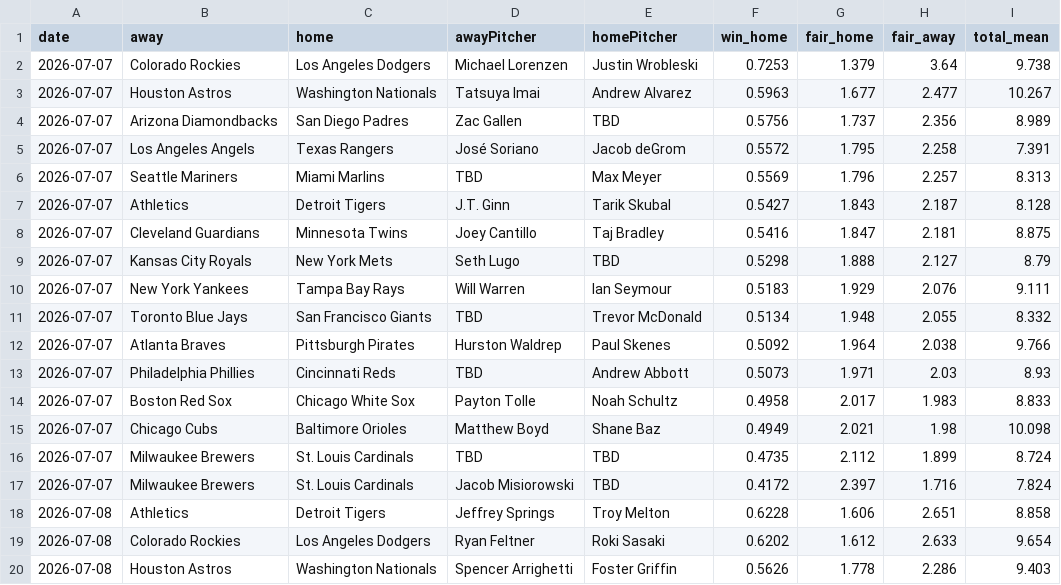
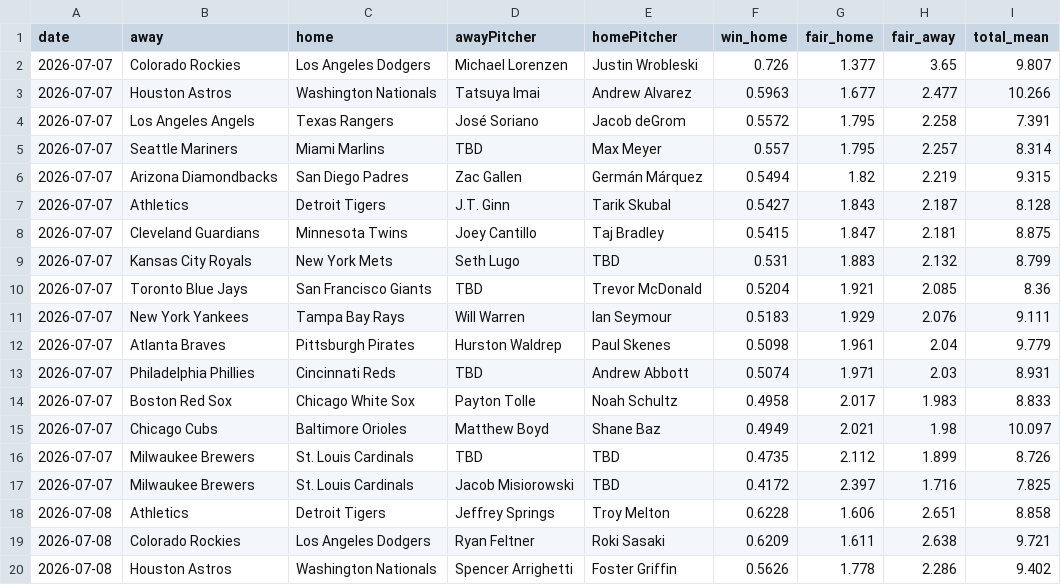
Before and after one commit to DanielTomaro13/MLB-Modelling, a CSV file: reports/predictions.csv, drawn as a sheet; only a part is shown; the diff covers the shown part only.

```diff
--- a/reports/predictions.csv
+++ b/reports/predictions.csv
@@ -1,20 +1,20 @@
 date,away,home,awayPitcher,homePitcher,win_home,fair_home,fair_away,total_mean
-2026-07-07,Colorado Rockies,Los Angeles Dodgers,Michael Lorenzen,Justin Wrobleski,0.7253,1.379,3.64,9.738
-2026-07-07,Houston Astros,Washington Nationals,Tatsuya Imai,Andrew Alvarez,0.5963,1.677,2.477,10.267
-2026-07-07,Arizona Diamondbacks,San Diego Padres,Zac Gallen,TBD,0.5756,1.737,2.356,8.989
+2026-07-07,Colorado Rockies,Los Angeles Dodgers,Michael Lorenzen,Justin Wrobleski,0.726,1.377,3.65,9.807
+2026-07-07,Houston Astros,Washington Nationals,Tatsuya Imai,Andrew Alvarez,0.5963,1.677,2.477,10.266
 2026-07-07,Los Angeles Angels,Texas Rangers,José Soriano,Jacob deGrom,0.5572,1.795,2.258,7.391
-2026-07-07,Seattle Mariners,Miami Marlins,TBD,Max Meyer,0.5569,1.796,2.257,8.313
+2026-07-07,Seattle Mariners,Miami Marlins,TBD,Max Meyer,0.557,1.795,2.257,8.314
+2026-07-07,Arizona Diamondbacks,San Diego Padres,Zac Gallen,Germán Márquez,0.5494,1.82,2.219,9.315
 2026-07-07,Athletics,Detroit Tigers,J.T. Ginn,Tarik Skubal,0.5427,1.843,2.187,8.128
-2026-07-07,Cleveland Guardians,Minnesota Twins,Joey Cantillo,Taj Bradley,0.5416,1.847,2.181,8.875
-2026-07-07,Kansas City Royals,New York Mets,Seth Lugo,TBD,0.5298,1.888,2.127,8.79
+2026-07-07,Cleveland Guardians,Minnesota Twins,Joey Cantillo,Taj Bradley,0.5415,1.847,2.181,8.875
+2026-07-07,Kansas City Royals,New York Mets,Seth Lugo,TBD,0.531,1.883,2.132,8.799
+2026-07-07,Toronto Blue Jays,San Francisco Giants,TBD,Trevor McDonald,0.5204,1.921,2.085,8.36
 2026-07-07,New York Yankees,Tampa Bay Rays,Will Warren,Ian Seymour,0.5183,1.929,2.076,9.111
-2026-07-07,Toronto Blue Jays,San Francisco Giants,TBD,Trevor McDonald,0.5134,1.948,2.055,8.332
-2026-07-07,Atlanta Braves,Pittsburgh Pirates,Hurston Waldrep,Paul Skenes,0.5092,1.964,2.038,9.766
-2026-07-07,Philadelphia Phillies,Cincinnati Reds,TBD,Andrew Abbott,0.5073,1.971,2.03,8.93
+2026-07-07,Atlanta Braves,Pittsburgh Pirates,Hurston Waldrep,Paul Skenes,0.5098,1.961,2.04,9.779
+2026-07-07,Philadelphia Phillies,Cincinnati Reds,TBD,Andrew Abbott,0.5074,1.971,2.03,8.931
 2026-07-07,Boston Red Sox,Chicago White Sox,Payton Tolle,Noah Schultz,0.4958,2.017,1.983,8.833
-2026-07-07,Chicago Cubs,Baltimore Orioles,Matthew Boyd,Shane Baz,0.4949,2.021,1.98,10.098
-2026-07-07,Milwaukee Brewers,St. Louis Cardinals,TBD,TBD,0.4735,2.112,1.899,8.724
-2026-07-07,Milwaukee Brewers,St. Louis Cardinals,Jacob Misiorowski,TBD,0.4172,2.397,1.716,7.824
+2026-07-07,Chicago Cubs,Baltimore Orioles,Matthew Boyd,Shane Baz,0.4949,2.021,1.98,10.097
+2026-07-07,Milwaukee Brewers,St. Louis Cardinals,TBD,TBD,0.4735,2.112,1.899,8.726
+2026-07-07,Milwaukee Brewers,St. Louis Cardinals,Jacob Misiorowski,TBD,0.4172,2.397,1.716,7.825
 2026-07-08,Athletics,Detroit Tigers,Jeffrey Springs,Troy Melton,0.6228,1.606,2.651,8.858
-2026-07-08,Colorado Rockies,Los Angeles Dodgers,Ryan Feltner,Roki Sasaki,0.6202,1.612,2.633,9.654
-2026-07-08,Houston Astros,Washington Nationals,Spencer Arrighetti,Foster Griffin,0.5626,1.778,2.286,9.403
+2026-07-08,Colorado Rockies,Los Angeles Dodgers,Ryan Feltner,Roki Sasaki,0.6209,1.611,2.638,9.721
+2026-07-08,Houston Astros,Washington Nationals,Spencer Arrighetti,Foster Griffin,0.5626,1.778,2.286,9.402
```
Also changed, not shown: 4 added rows, 4 removed rows and 32 edited cells elsewhere in this file, data/fixtures.csv, 7 other files.
